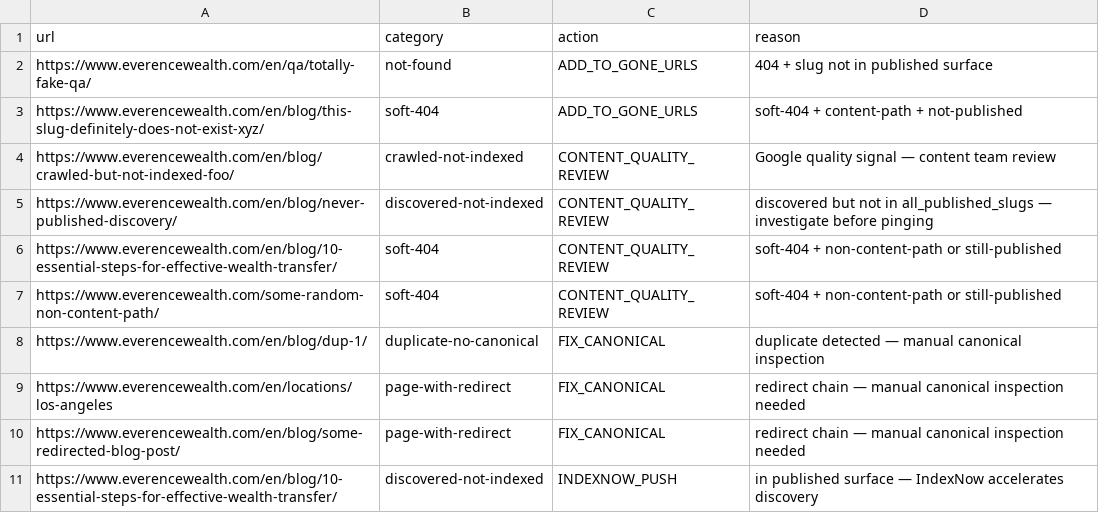
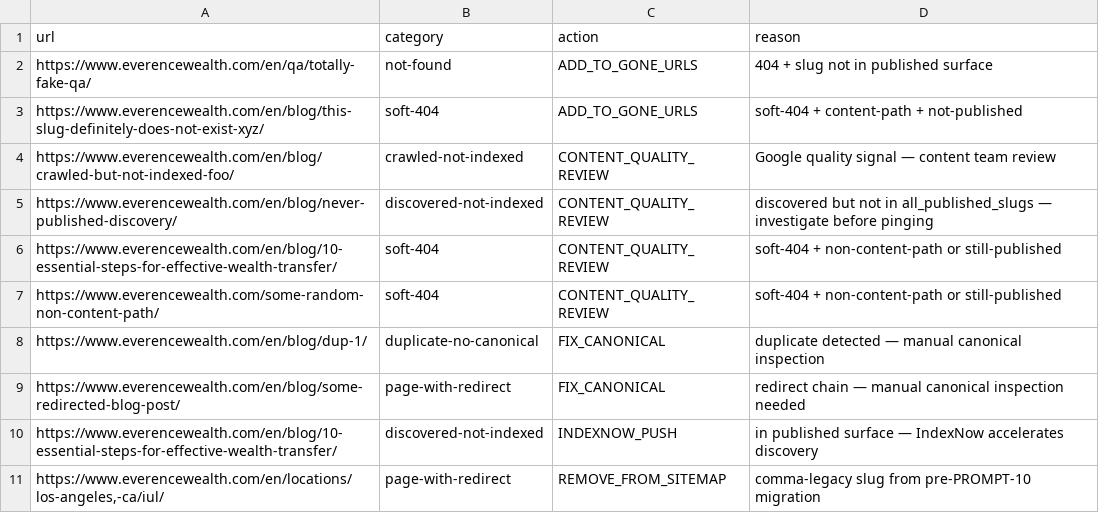
Before and after one commit to ceoofmylastname/everencewealth-210e0e94, a CSV file: outputs/triage_report.csv, drawn as a sheet; removed rows and columns are numbered as before the commit, all else as after; the diff names each change by its address in the sheet, - before the commit and + after, or states it on an @@ line.

```diff
--- a/outputs/triage_report.csv
+++ b/outputs/triage_report.csv
-row 9: https://www.everencewealth.com/en/locations/los-angeles | page-with-redirect | FIX_CANONICAL | redirect chain — manual canonical inspection needed
+row 11: https://www.everencewealth.com/en/locations/los-angeles,-ca/iul/ | page-with-redirect | REMOVE_FROM_SITEMAP | comma-legacy slug from pre-PROMPT-10 migration
```
Also changed, not shown: outputs/triage_manual_review.csv, 1 other file.
